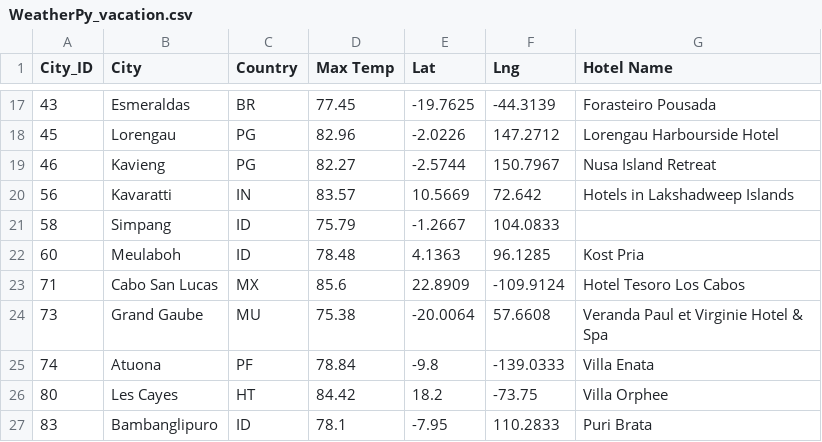
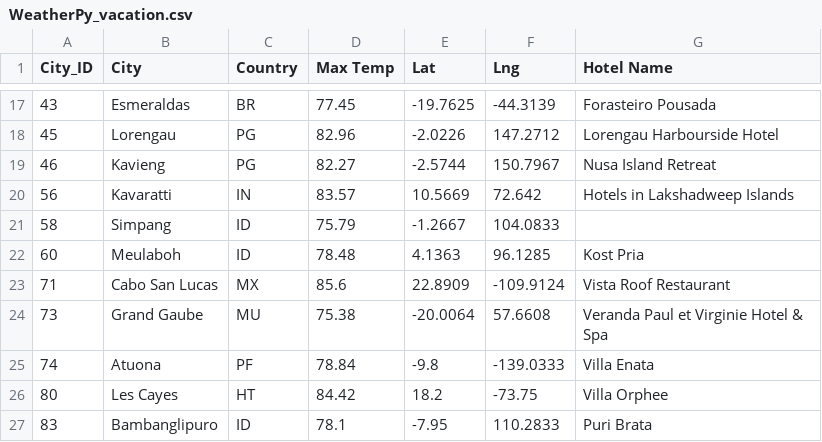
Before and after one commit to kmk2020/World_Weather_Analysis, a CSV file: Vacation_Search/WeatherPy_vacation.csv, drawn as a sheet; only a part is shown, gaps mark what is left out.

```diff
--- a/Vacation_Search/WeatherPy_vacation.csv
+++ b/Vacation_Search/WeatherPy_vacation.csv
@@ -22,3 +22,3 @@ City_ID,City,Country,Max Temp,Lat,Lng,Hotel Name
 60,Meulaboh,ID,78.48,4.1363,96.1285,Kost Pria
-71,Cabo San Lucas,MX,85.6,22.8909,-109.9124,Hotel Tesoro Los Cabos
+71,Cabo San Lucas,MX,85.6,22.8909,-109.9124,Vista Roof Restaurant
 73,Grand Gaube,MU,75.38,-20.0064,57.6608,Veranda Paul et Virginie Hotel & Spa
```
Also changed, not shown: 8 other files.
